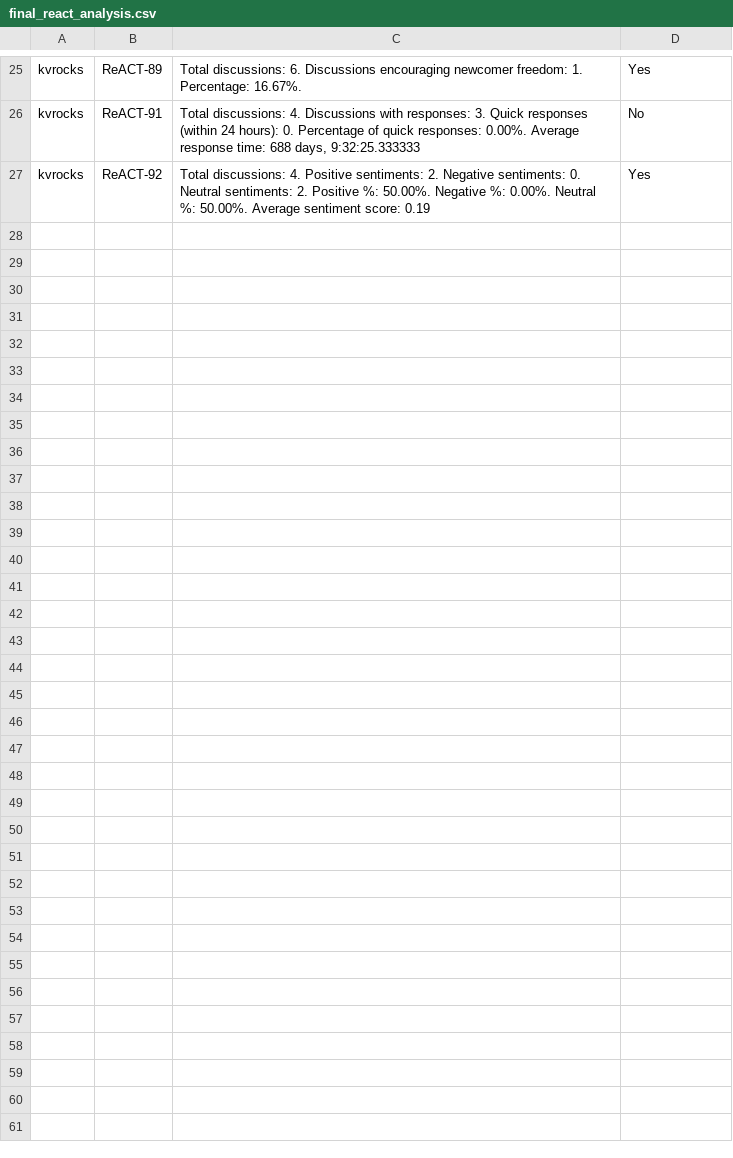
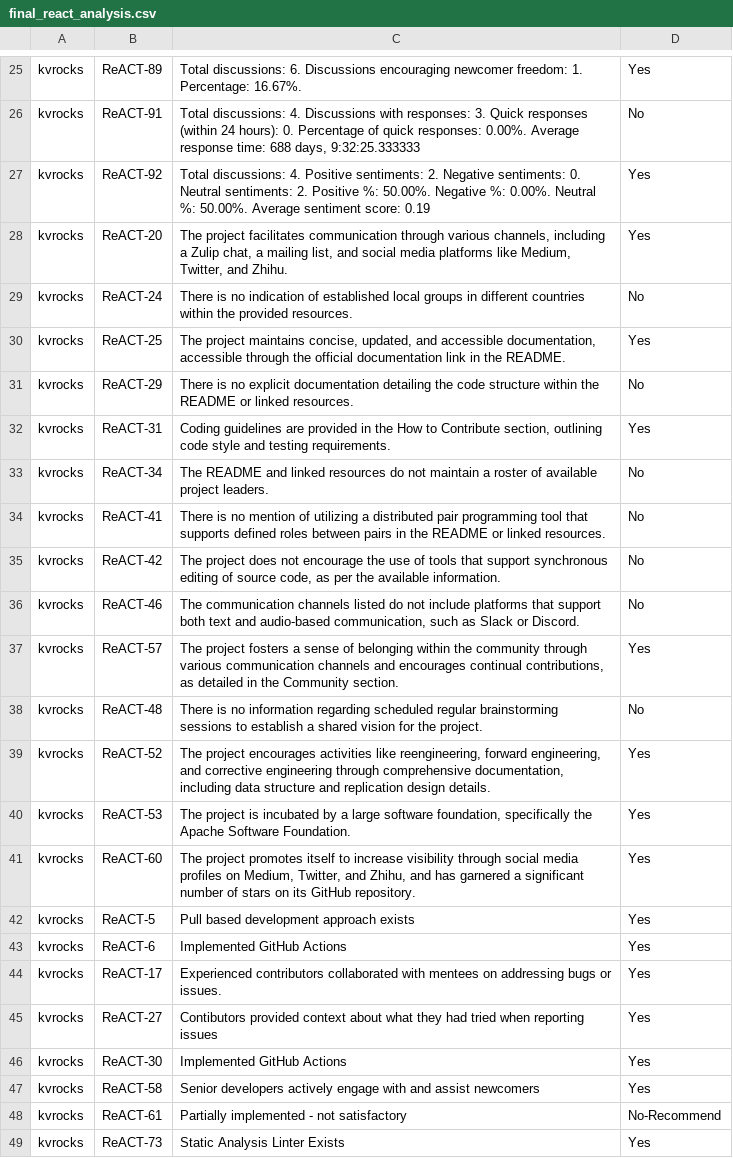
Before and after one commit to nehapradeep/OSS-ReACT-Identification, a CSV file: final_react_analysis.csv, drawn as a sheet; only a part is shown, gaps mark what is left out.

Commit message:
kvrocks readme reacts

```diff
--- a/final_react_analysis.csv
+++ b/final_react_analysis.csv
@@ -27 +27,23 @@ kvrocks,ReACT-91,"Total discussions: 4. Discussions with responses: 3. Quick res
 kvrocks,ReACT-92,Total discussions: 4. Positive sentiments: 2. Negative sentiments: 0. Neutral sentiments: 2. Positive %: 50.00%. Negative %: 0.00%. Neutral %: 50.00%. Average sentiment score: 0.19,Yes
+kvrocks,ReACT-20,"The project facilitates communication through various channels, including a Zulip chat, a mailing list, and social media platforms like Medium, Twitter, and Zhihu.", Yes
+kvrocks,ReACT-24,There is no indication of established local groups in different countries within the provided resources.,No
+kvrocks,ReACT-25," The project maintains concise, updated, and accessible documentation, accessible through the official documentation link in the README.",Yes
+kvrocks,ReACT-29,There is no explicit documentation detailing the code structure within the README or linked resources.,No
+kvrocks,ReACT-31,"Coding guidelines are provided in the How to Contribute section, outlining code style and testing requirements.",Yes
+kvrocks,ReACT-34,The README and linked resources do not maintain a roster of available project leaders.,No
+kvrocks,ReACT-41,There is no mention of utilizing a distributed pair programming tool that supports defined roles between pairs in the README or linked resources.,No
+kvrocks,ReACT-42,"The project does not encourage the use of tools that support synchronous editing of source code, as per the available information.",No
+kvrocks,ReACT-46,"The communication channels listed do not include platforms that support both text and audio-based communication, such as Slack or Discord.",No
+kvrocks,ReACT-57,"The project fosters a sense of belonging within the community through various communication channels and encourages continual contributions, as detailed in the Community section.",Yes
+kvrocks,ReACT-48,"There is no information regarding scheduled regular brainstorming sessions to establish a shared vision for the project.",No
+kvrocks,ReACT-52,"The project encourages activities like reengineering, forward engineering, and corrective engineering through comprehensive documentation, including data structure and replication design details.",Yes
+kvrocks,ReACT-53,"The project is incubated by a large software foundation, specifically the Apache Software Foundation.",Yes
+kvrocks,ReACT-60,"The project promotes itself to increase visibility through social media profiles on Medium, Twitter, and Zhihu, and has garnered a significant number of stars on its GitHub repository.",Yes
+kvrocks,ReACT-5,Pull based development approach exists,Yes
+kvrocks,ReACT-6,Implemented GitHub Actions,Yes
+kvrocks,ReACT-17,Experienced contributors collaborated with mentees on addressing bugs or issues.,Yes
+kvrocks,ReACT-27,Contibutors provided context about what they had tried when reporting issues,Yes
+kvrocks,ReACT-30,Implemented GitHub Actions,Yes
+kvrocks,ReACT-58,Senior developers actively engage with and assist newcomers,Yes
+kvrocks,ReACT-61,Partially implemented - not satisfactory,No-Recommend
+kvrocks,ReACT-73,Static Analysis Linter Exists,Yes
```
